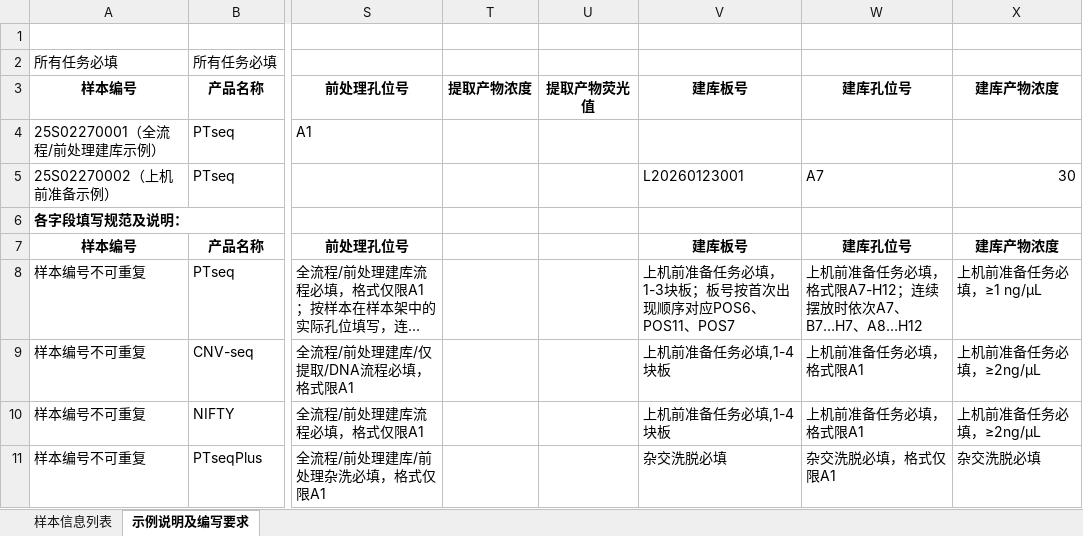
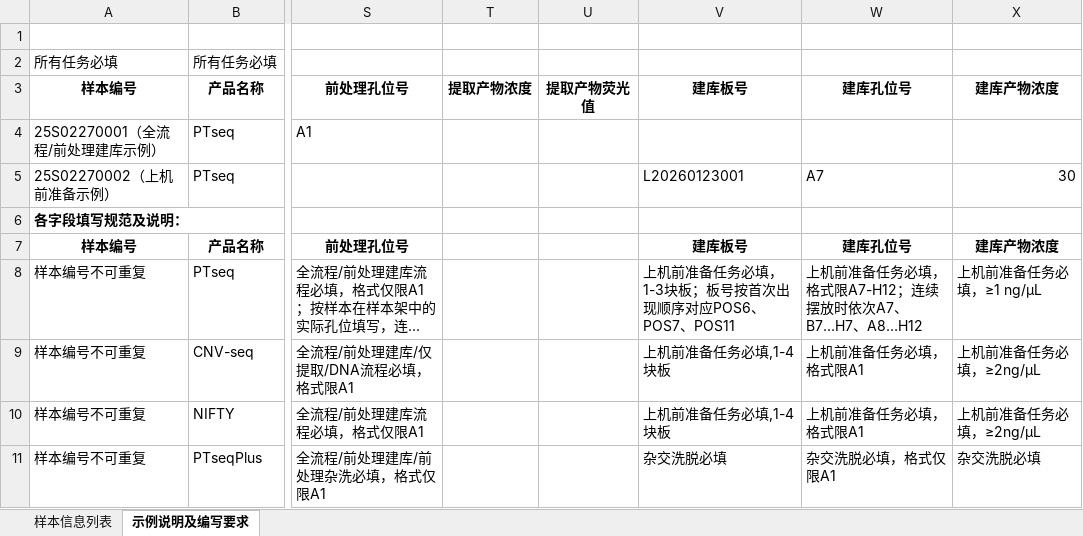
Before and after one commit to yoshnii/GenSIRO48_PTseq, an Excel workbook: 中台配置/GenSIRO48-PTseq/Resources/SIRO48_template.xlsx, sheet 示例说明及编写要求, drawn as a sheet; only a part is shown, gaps mark what is left out; long unchanged cells end in …; values as stored, in another font and other column widths than the file's, no borders; the diff names each change by its address in the sheet, - before the commit and + after, or states it on an @@ line.

```diff
--- a/中台配置/GenSIRO48-PTseq/Resources/SIRO48_template.xlsx (sheet 示例说明及编写要求)
+++ b/中台配置/GenSIRO48-PTseq/Resources/SIRO48_template.xlsx (sheet 示例说明及编写要求)
-V8: 上机前准备任务必填，1-3块板；板号按首次出现顺序对应POS6、POS11、POS7
+V8: 上机前准备任务必填，1-3块板；板号按首次出现顺序对应POS6、POS7、POS11
```
Also changed, not shown: 中台配置/GenSIRO48-PTseq/Resources/SIRO48_template_en.xlsx.
